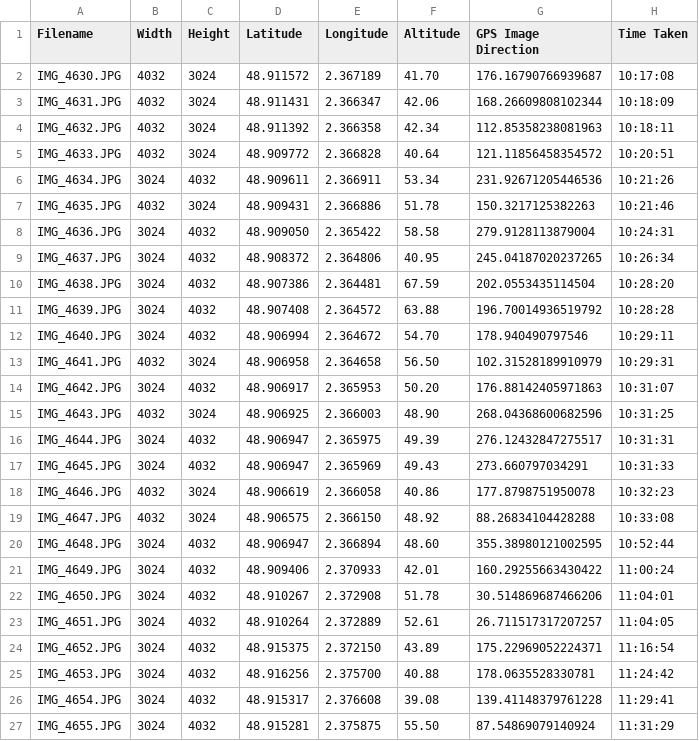
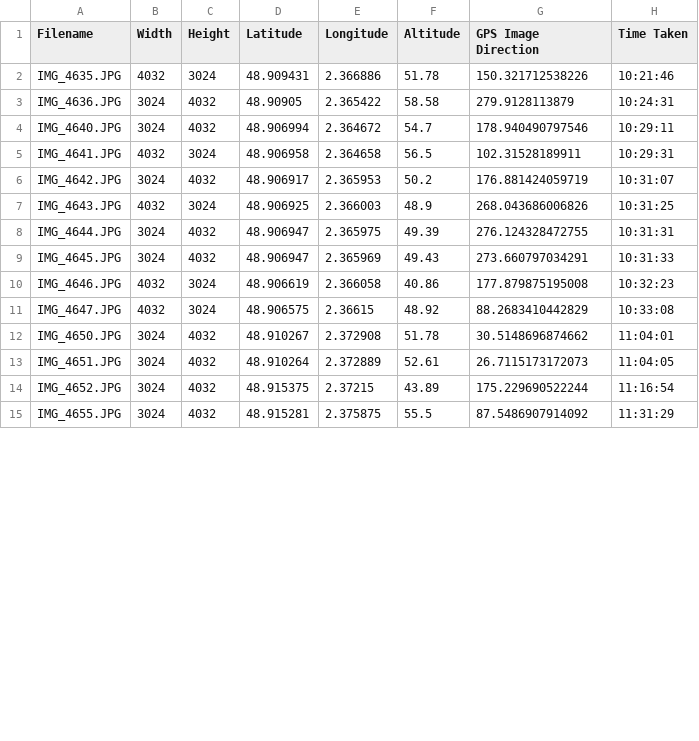
Before and after one commit to lecaotunglam/Velo_route, a CSV file: Photo.csv, drawn as a sheet; only a part is shown; the diff covers the shown part only.

```diff
--- a/Photo.csv
+++ b/Photo.csv
@@ -1,27 +1,15 @@
 Filename,Width,Height,Latitude,Longitude,Altitude,GPS Image Direction,Time Taken
-IMG_4630.JPG,4032,3024,48.911572,2.367189,41.70,176.16790766939687,10:17:08
-IMG_4631.JPG,4032,3024,48.911431,2.366347,42.06,168.26609808102344,10:18:09
-IMG_4632.JPG,4032,3024,48.911392,2.366358,42.34,112.85358238081963,10:18:11
-IMG_4633.JPG,4032,3024,48.909772,2.366828,40.64,121.11856458354572,10:20:51
-IMG_4634.JPG,3024,4032,48.909611,2.366911,53.34,231.92671205446536,10:21:26
-IMG_4635.JPG,4032,3024,48.909431,2.366886,51.78,150.3217125382263,10:21:46
-IMG_4636.JPG,3024,4032,48.909050,2.365422,58.58,279.9128113879004,10:24:31
-IMG_4637.JPG,3024,4032,48.908372,2.364806,40.95,245.04187020237265,10:26:34
-IMG_4638.JPG,3024,4032,48.907386,2.364481,67.59,202.0553435114504,10:28:20
-IMG_4639.JPG,3024,4032,48.907408,2.364572,63.88,196.70014936519792,10:28:28
-IMG_4640.JPG,3024,4032,48.906994,2.364672,54.70,178.940490797546,10:29:11
-IMG_4641.JPG,4032,3024,48.906958,2.364658,56.50,102.31528189910979,10:29:31
-IMG_4642.JPG,3024,4032,48.906917,2.365953,50.20,176.88142405971863,10:31:07
-IMG_4643.JPG,4032,3024,48.906925,2.366003,48.90,268.04368600682596,10:31:25
-IMG_4644.JPG,3024,4032,48.906947,2.365975,49.39,276.12432847275517,10:31:31
+IMG_4635.JPG,4032,3024,48.909431,2.366886,51.78,150.321712538226,10:21:46
+IMG_4636.JPG,3024,4032,48.90905,2.365422,58.58,279.9128113879,10:24:31
+IMG_4640.JPG,3024,4032,48.906994,2.364672,54.7,178.940490797546,10:29:11
+IMG_4641.JPG,4032,3024,48.906958,2.364658,56.5,102.31528189911,10:29:31
+IMG_4642.JPG,3024,4032,48.906917,2.365953,50.2,176.881424059719,10:31:07
+IMG_4643.JPG,4032,3024,48.906925,2.366003,48.9,268.043686006826,10:31:25
+IMG_4644.JPG,3024,4032,48.906947,2.365975,49.39,276.124328472755,10:31:31
 IMG_4645.JPG,3024,4032,48.906947,2.365969,49.43,273.660797034291,10:31:33
-IMG_4646.JPG,4032,3024,48.906619,2.366058,40.86,177.8798751950078,10:32:23
-IMG_4647.JPG,4032,3024,48.906575,2.366150,48.92,88.26834104428288,10:33:08
-IMG_4648.JPG,3024,4032,48.906947,2.366894,48.60,355.38980121002595,10:52:44
-IMG_4649.JPG,3024,4032,48.909406,2.370933,42.01,160.29255663430422,11:00:24
-IMG_4650.JPG,3024,4032,48.910267,2.372908,51.78,30.514869687466206,11:04:01
-IMG_4651.JPG,3024,4032,48.910264,2.372889,52.61,26.711517317207257,11:04:05
-IMG_4652.JPG,3024,4032,48.915375,2.372150,43.89,175.22969052224371,11:16:54
-IMG_4653.JPG,3024,4032,48.916256,2.375700,40.88,178.0635528330781,11:24:42
-IMG_4654.JPG,3024,4032,48.915317,2.376608,39.08,139.41148379761228,11:29:41
-IMG_4655.JPG,3024,4032,48.915281,2.375875,55.50,87.54869079140924,11:31:29
+IMG_4646.JPG,4032,3024,48.906619,2.366058,40.86,177.879875195008,10:32:23
+IMG_4647.JPG,4032,3024,48.906575,2.36615,48.92,88.2683410442829,10:33:08
+IMG_4650.JPG,3024,4032,48.910267,2.372908,51.78,30.5148696874662,11:04:01
+IMG_4651.JPG,3024,4032,48.910264,2.372889,52.61,26.7115173172073,11:04:05
+IMG_4652.JPG,3024,4032,48.915375,2.37215,43.89,175.229690522244,11:16:54
+IMG_4655.JPG,3024,4032,48.915281,2.375875,55.5,87.5486907914092,11:31:29
```
Also changed, not shown: 2 edited cells elsewhere in this file, 19 other files.
